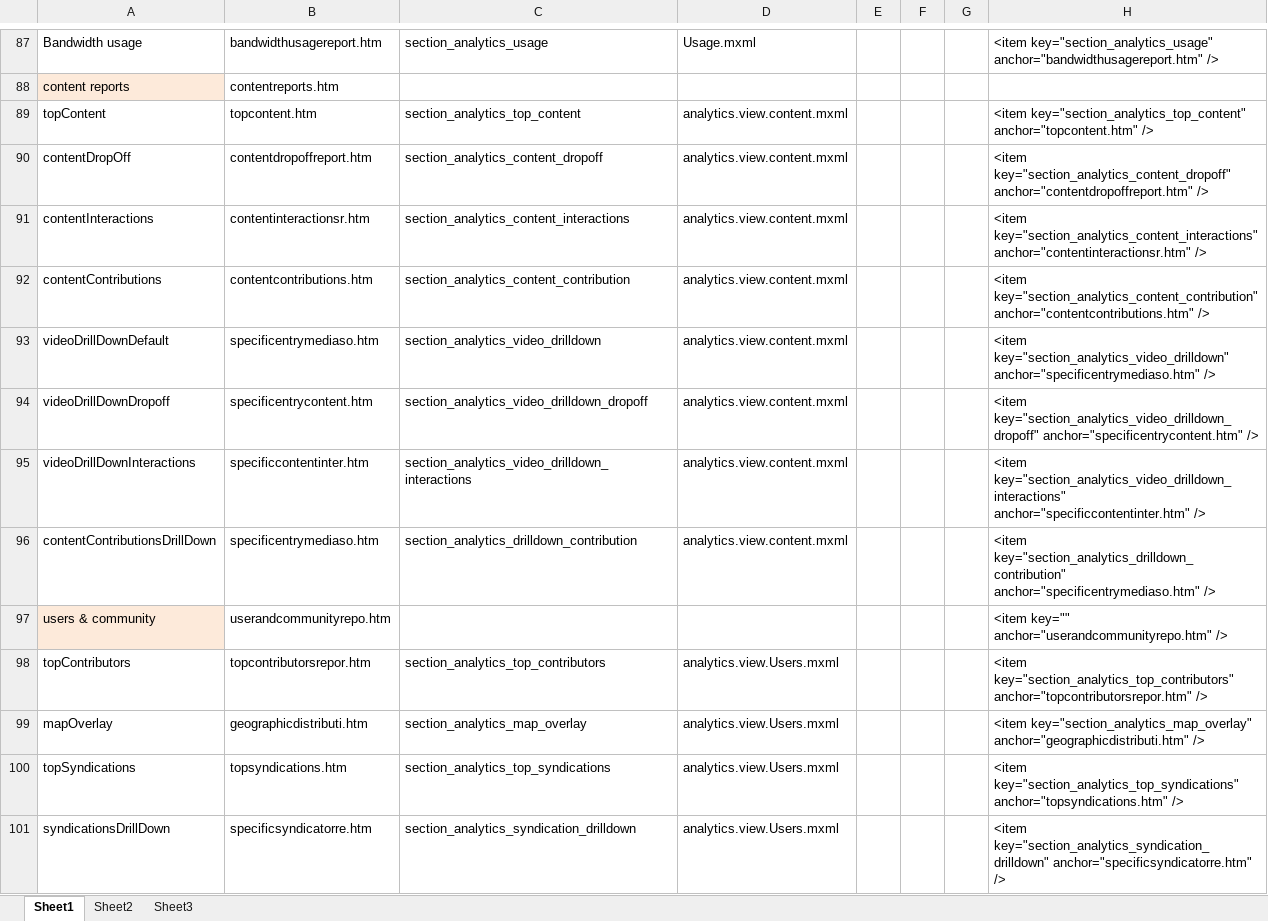
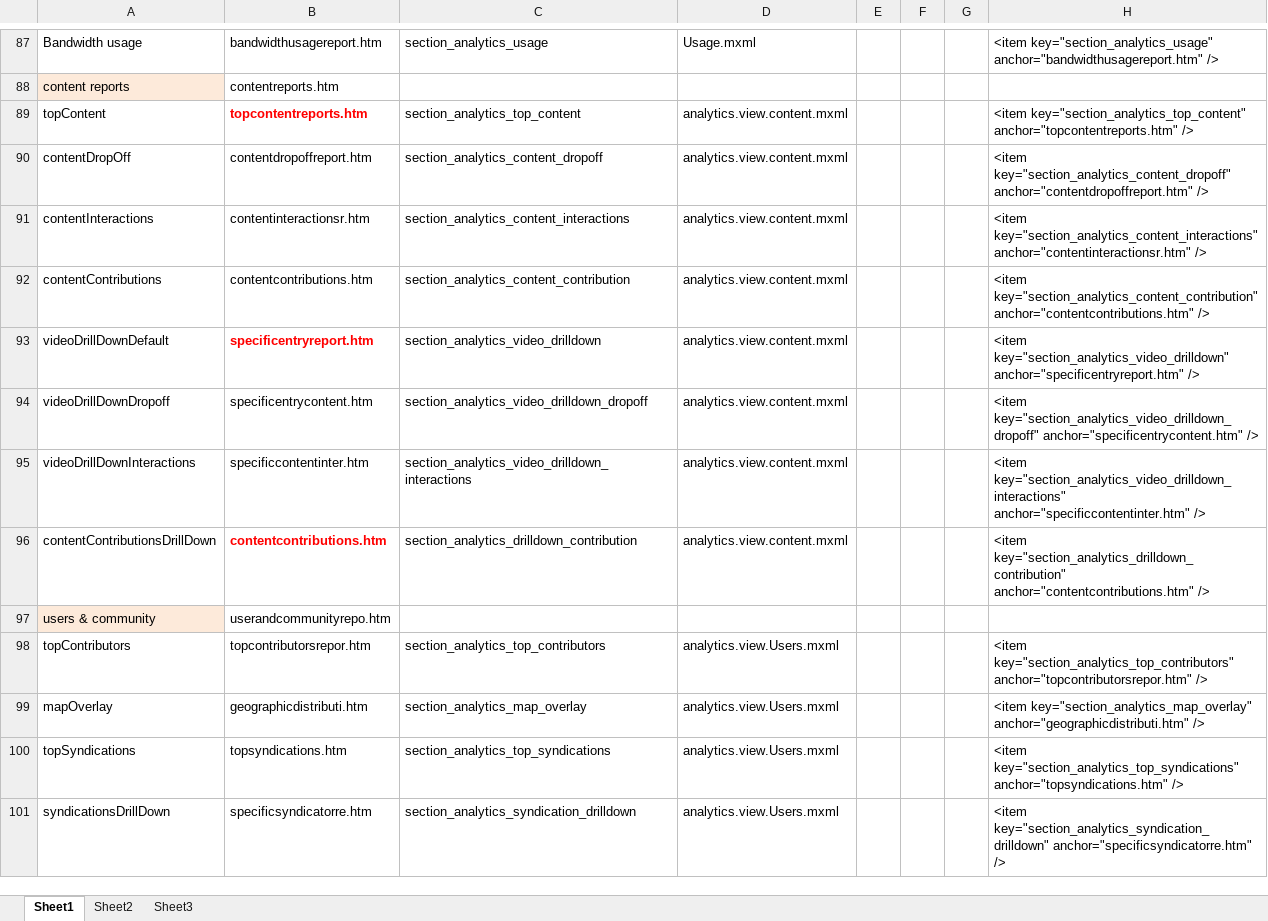
Before and after one commit to kaltura/kmc, an Excel workbook: KMC/docs/help.xlsx, sheet Sheet1, drawn as a sheet; only a part is shown, gaps mark what is left out; values as stored, in another font and other column widths than the file's, no borders; the diff covers the shown part only; the diff names each change by its address in the sheet, - before the commit and + after, or states it on an @@ line.

Commit message:
fwr: updates to help anchors (gemini)
git-svn-id: svn+ssh://kelev.kaltura.com/usr/local/kalsource/front/workspaces/kmc/trunk@96470 6b8eccd3-e8c5-4e7d-8186-e12b5326b719

```diff
--- a/KMC/docs/help.xlsx (sheet Sheet1)
+++ b/KMC/docs/help.xlsx (sheet Sheet1)
-B89: topcontent.htm
+B89: topcontentreports.htm
@@ B89 bold: off → on, text colour: black → #FF0000 @@
-H89: <item key="section_analytics_top_content" anchor="topcontent.htm" />
+H89: <item key="section_analytics_top_content" anchor="topcontentreports.htm" />
-B93: specificentrymediaso.htm
+B93: specificentryreport.htm
@@ B93 bold: off → on, text colour: black → #FF0000 @@
-H93: <item key="section_analytics_video_drilldown" anchor="specificentrymediaso.htm" />
+H93: <item key="section_analytics_video_drilldown" anchor="specificentryreport.htm" />
-B96: specificentrymediaso.htm
+B96: contentcontributions.htm
@@ B96 bold: off → on, text colour: black → #FF0000 @@
-H96: <item key="section_analytics_drilldown_contribution" anchor="specificentrymediaso.htm" />
+H96: <item key="section_analytics_drilldown_contribution" anchor="contentcontributions.htm" />
-H97: <item key="" anchor="userandcommunityrepo.htm" />
+H97: (empty)
```
Also changed, not shown: 1 added row, 2 removed rows, 22 edited cells and cell formats elsewhere in this sheet, formulas that keep their value, 1 other file.
